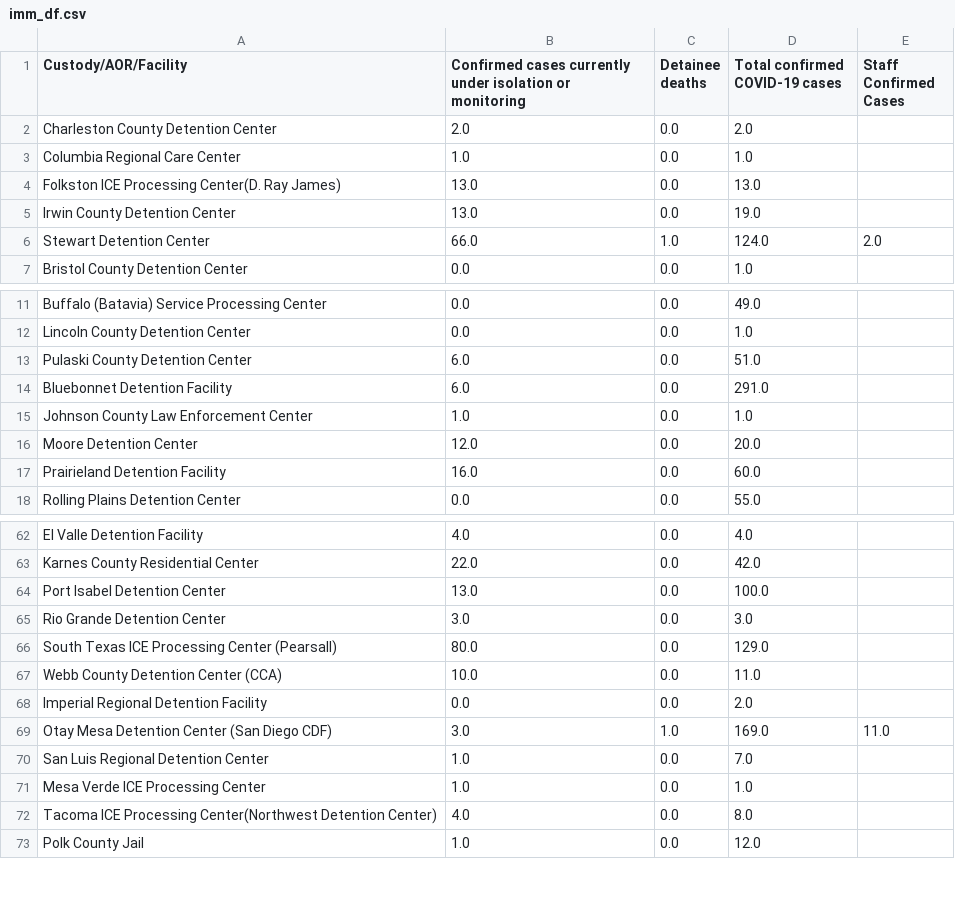
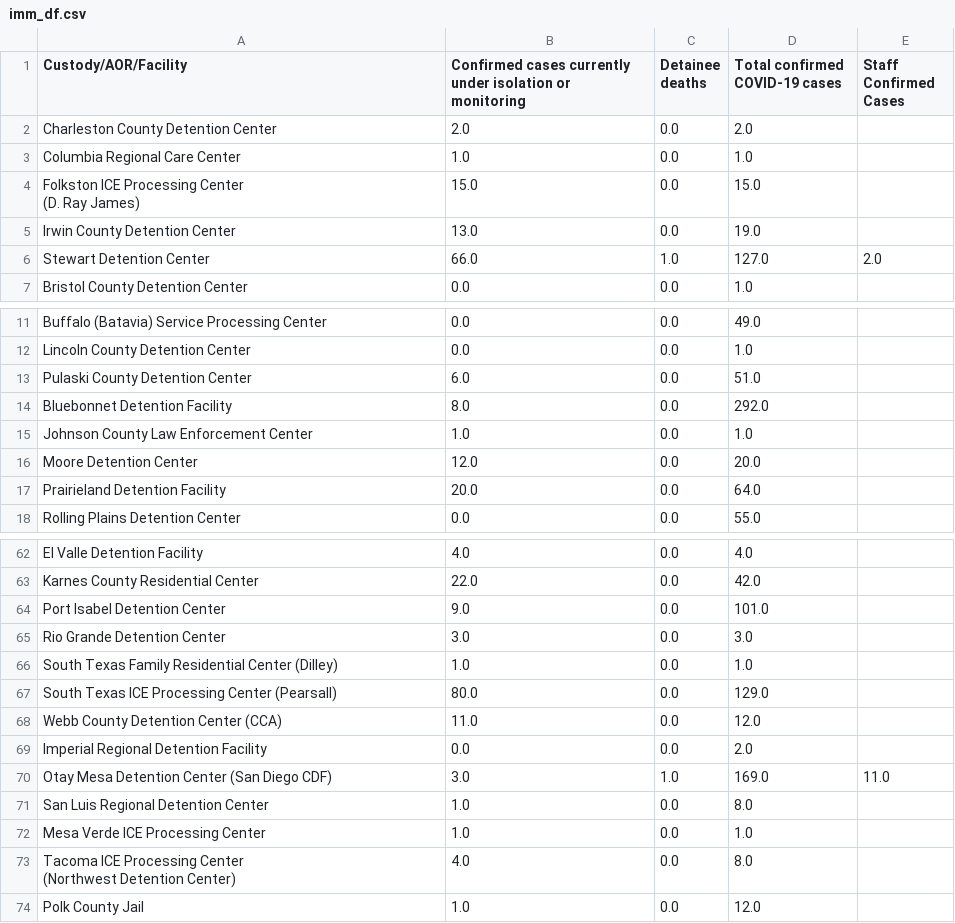
Before and after one commit to ivnagpal/ICE-COVID19, a CSV file: imm_df.csv, drawn as a sheet; only a part is shown, gaps mark what is left out; the diff covers the shown part only.

Commit message:
Update imm_df.csv

```diff
--- a/imm_df.csv
+++ b/imm_df.csv
@@ -3,5 +3,6 @@ Charleston County Detention Center,2.0,0.0,2.0,
 Columbia Regional Care Center,1.0,0.0,1.0,
-Folkston ICE Processing Center(D. Ray James),13.0,0.0,13.0,
+"Folkston ICE Processing Center
+        (D. Ray James)",15.0,0.0,15.0,
 Irwin County Detention Center,13.0,0.0,19.0,
-Stewart Detention Center,66.0,1.0,124.0,2.0
+Stewart Detention Center,66.0,1.0,127.0,2.0
 Bristol County Detention Center,0.0,0.0,1.0,
@@ -13,6 +14,6 @@ Lincoln County Detention Center,0.0,0.0,1.0,
 Pulaski County Detention Center,6.0,0.0,51.0,
-Bluebonnet Detention Facility,6.0,0.0,291.0,
+Bluebonnet Detention Facility,8.0,0.0,292.0,
 Johnson County Law Enforcement Center,1.0,0.0,1.0,
 Moore Detention Center,12.0,0.0,20.0,
-Prairieland Detention Facility,16.0,0.0,60.0,
+Prairieland Detention Facility,20.0,0.0,64.0,
 Rolling Plains Detention Center,0.0,0.0,55.0,
@@ -63,11 +64,13 @@ El Valle Detention Facility,4.0,0.0,4.0,
 Karnes County Residential Center,22.0,0.0,42.0,
-Port Isabel Detention Center,13.0,0.0,100.0,
+Port Isabel Detention Center,9.0,0.0,101.0,
 Rio Grande Detention Center,3.0,0.0,3.0,
+South Texas Family Residential Center (Dilley),1.0,0.0,1.0,
 South Texas ICE Processing Center (Pearsall),80.0,0.0,129.0,
-Webb County Detention Center (CCA),10.0,0.0,11.0,
+Webb County Detention Center (CCA),11.0,0.0,12.0,
 Imperial Regional Detention Facility,0.0,0.0,2.0,
 Otay Mesa Detention Center (San Diego CDF),3.0,1.0,169.0,11.0
-San Luis Regional Detention Center,1.0,0.0,7.0,
+San Luis Regional Detention Center,1.0,0.0,8.0,
 Mesa Verde ICE Processing Center,1.0,0.0,1.0,
-Tacoma ICE Processing Center(Northwest Detention Center),4.0,0.0,8.0,
+"Tacoma ICE Processing Center
+        (Northwest Detention Center)",4.0,0.0,8.0,
 Polk County Jail,1.0,0.0,12.0,
```
Also changed, not shown: 14 edited cells elsewhere in this file.
